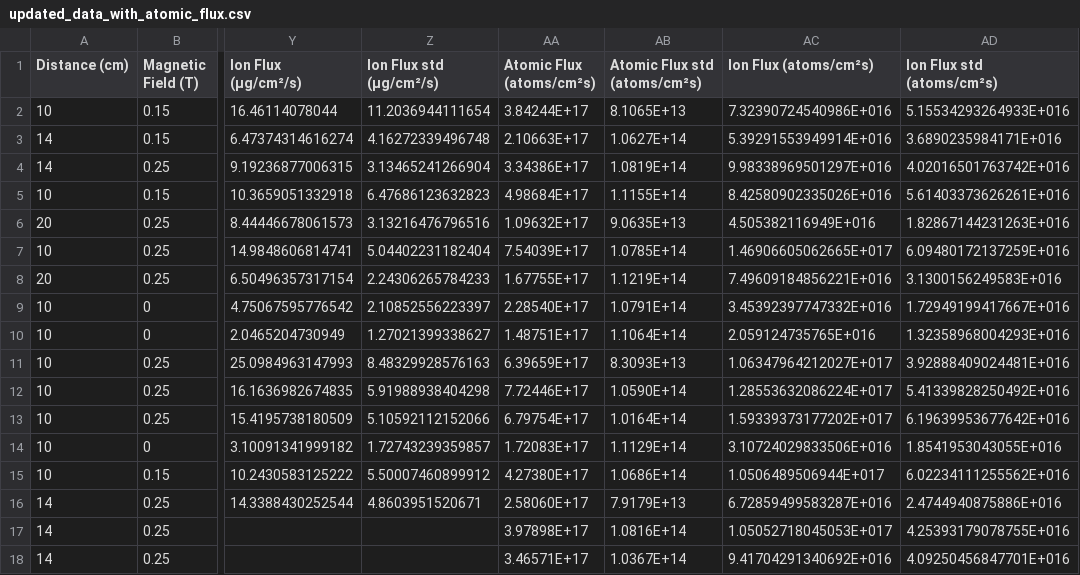
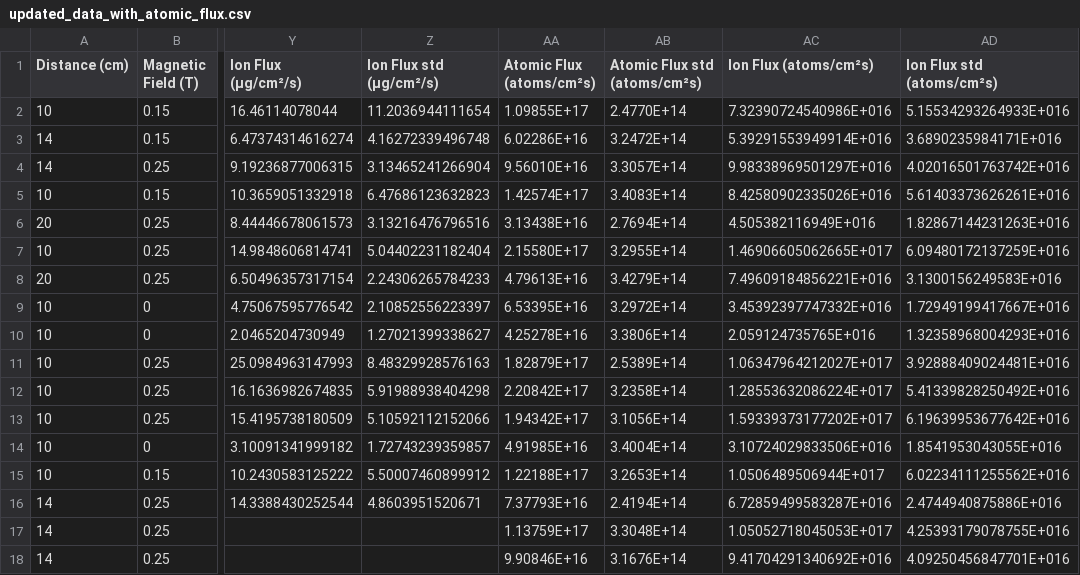
Before and after one commit to baullo/Master-thesis, a CSV file: spreadsheets/updated_data_with_atomic_flux.csv, drawn as a sheet; only a part is shown, gaps mark what is left out; the diff names each change by its address in the sheet, - before the commit and + after, or states it on an @@ line.

```diff
--- a/spreadsheets/updated_data_with_atomic_flux.csv
+++ b/spreadsheets/updated_data_with_atomic_flux.csv
-AA2 (Atomic Flux (atoms/cm²s)): 3.84244E+17
+AA2 (Atomic Flux (atoms/cm²s)): 1.09855E+17
-AB2 (Atomic Flux std (atoms/cm²s)): 8.1065E+13
+AB2 (Atomic Flux std (atoms/cm²s)): 2.4770E+14
-AA3 (Atomic Flux (atoms/cm²s)): 2.10663E+17
+AA3 (Atomic Flux (atoms/cm²s)): 6.02286E+16
-AB3 (Atomic Flux std (atoms/cm²s)): 1.0627E+14
+AB3 (Atomic Flux std (atoms/cm²s)): 3.2472E+14
-AA4 (Atomic Flux (atoms/cm²s)): 3.34386E+17
+AA4 (Atomic Flux (atoms/cm²s)): 9.56010E+16
-AB4 (Atomic Flux std (atoms/cm²s)): 1.0819E+14
+AB4 (Atomic Flux std (atoms/cm²s)): 3.3057E+14
-AA5 (Atomic Flux (atoms/cm²s)): 4.98684E+17
+AA5 (Atomic Flux (atoms/cm²s)): 1.42574E+17
-AB5 (Atomic Flux std (atoms/cm²s)): 1.1155E+14
+AB5 (Atomic Flux std (atoms/cm²s)): 3.4083E+14
-AA6 (Atomic Flux (atoms/cm²s)): 1.09632E+17
+AA6 (Atomic Flux (atoms/cm²s)): 3.13438E+16
-AB6 (Atomic Flux std (atoms/cm²s)): 9.0635E+13
+AB6 (Atomic Flux std (atoms/cm²s)): 2.7694E+14
-AA7 (Atomic Flux (atoms/cm²s)): 7.54039E+17
+AA7 (Atomic Flux (atoms/cm²s)): 2.15580E+17
-AB7 (Atomic Flux std (atoms/cm²s)): 1.0785E+14
+AB7 (Atomic Flux std (atoms/cm²s)): 3.2955E+14
-AA8 (Atomic Flux (atoms/cm²s)): 1.67755E+17
+AA8 (Atomic Flux (atoms/cm²s)): 4.79613E+16
-AB8 (Atomic Flux std (atoms/cm²s)): 1.1219E+14
+AB8 (Atomic Flux std (atoms/cm²s)): 3.4279E+14
-AA9 (Atomic Flux (atoms/cm²s)): 2.28540E+17
+AA9 (Atomic Flux (atoms/cm²s)): 6.53395E+16
-AB9 (Atomic Flux std (atoms/cm²s)): 1.0791E+14
+AB9 (Atomic Flux std (atoms/cm²s)): 3.2972E+14
-AA10 (Atomic Flux (atoms/cm²s)): 1.48751E+17
+AA10 (Atomic Flux (atoms/cm²s)): 4.25278E+16
-AB10 (Atomic Flux std (atoms/cm²s)): 1.1064E+14
+AB10 (Atomic Flux std (atoms/cm²s)): 3.3806E+14
-AA11 (Atomic Flux (atoms/cm²s)): 6.39659E+17
+AA11 (Atomic Flux (atoms/cm²s)): 1.82879E+17
-AB11 (Atomic Flux std (atoms/cm²s)): 8.3093E+13
+AB11 (Atomic Flux std (atoms/cm²s)): 2.5389E+14
-AA12 (Atomic Flux (atoms/cm²s)): 7.72446E+17
+AA12 (Atomic Flux (atoms/cm²s)): 2.20842E+17
-AB12 (Atomic Flux std (atoms/cm²s)): 1.0590E+14
+AB12 (Atomic Flux std (atoms/cm²s)): 3.2358E+14
-AA13 (Atomic Flux (atoms/cm²s)): 6.79754E+17
+AA13 (Atomic Flux (atoms/cm²s)): 1.94342E+17
-AB13 (Atomic Flux std (atoms/cm²s)): 1.0164E+14
+AB13 (Atomic Flux std (atoms/cm²s)): 3.1056E+14
-AA14 (Atomic Flux (atoms/cm²s)): 1.72083E+17
+AA14 (Atomic Flux (atoms/cm²s)): 4.91985E+16
-AB14 (Atomic Flux std (atoms/cm²s)): 1.1129E+14
+AB14 (Atomic Flux std (atoms/cm²s)): 3.4004E+14
-AA15 (Atomic Flux (atoms/cm²s)): 4.27380E+17
+AA15 (Atomic Flux (atoms/cm²s)): 1.22188E+17
-AB15 (Atomic Flux std (atoms/cm²s)): 1.0686E+14
+AB15 (Atomic Flux std (atoms/cm²s)): 3.2653E+14
-AA16 (Atomic Flux (atoms/cm²s)): 2.58060E+17
+AA16 (Atomic Flux (atoms/cm²s)): 7.37793E+16
-AB16 (Atomic Flux std (atoms/cm²s)): 7.9179E+13
+AB16 (Atomic Flux std (atoms/cm²s)): 2.4194E+14
-AA17 (Atomic Flux (atoms/cm²s)): 3.97898E+17
+AA17 (Atomic Flux (atoms/cm²s)): 1.13759E+17
-AB17 (Atomic Flux std (atoms/cm²s)): 1.0816E+14
+AB17 (Atomic Flux std (atoms/cm²s)): 3.3048E+14
-AA18 (Atomic Flux (atoms/cm²s)): 3.46571E+17
+AA18 (Atomic Flux (atoms/cm²s)): 9.90846E+16
-AB18 (Atomic Flux std (atoms/cm²s)): 1.0367E+14
+AB18 (Atomic Flux std (atoms/cm²s)): 3.1676E+14
```
Also changed, not shown: spreadsheets/ioncurrent+mass.csv, 22 other files.
